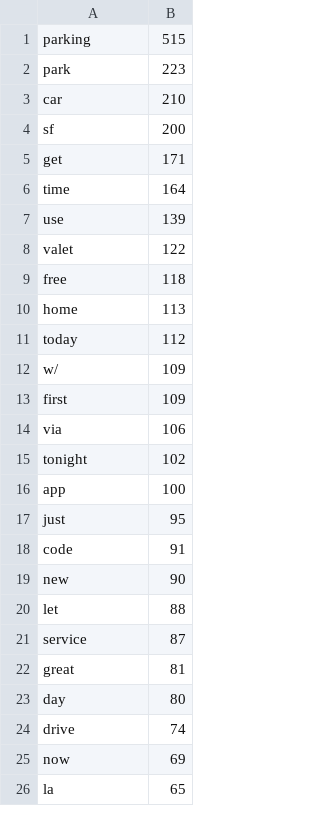
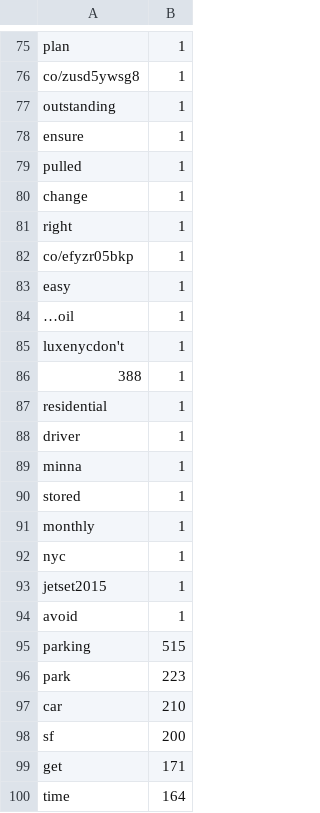
Before and after one commit to zomerfeld/twitter_v6_search_n_count, a TSV file: data/indexed/luxevalet.txt_weighted.tsv, drawn as a sheet; only a part is shown, gaps mark what is left out; the shorter side is filled out with more unchanged rows; the diff covers the shown part only.

```diff
--- a/data/indexed/luxevalet.txt_weighted.tsv
+++ b/data/indexed/luxevalet.txt_weighted.tsv
@@ -1 +75,21 @@
+plan	1
+co/zusd5ywsg8	1
+outstanding	1
+ensure	1
+pulled	1
+change	1
+right	1
+co/efyzr05bkp	1
+easy	1
+…oil	1
+luxenycdon't	1
+388	1
+residential	1
+driver	1
+minna	1
+stored	1
+monthly	1
+nyc	1
+jetset2015	1
+avoid	1
 parking	515
```
Also changed, not shown: 74 added rows elsewhere in this file, data/indexed/airbnb.txt_weighted.tsv, data/indexed/ideo.txt_weighted.tsv, 14 other files.
